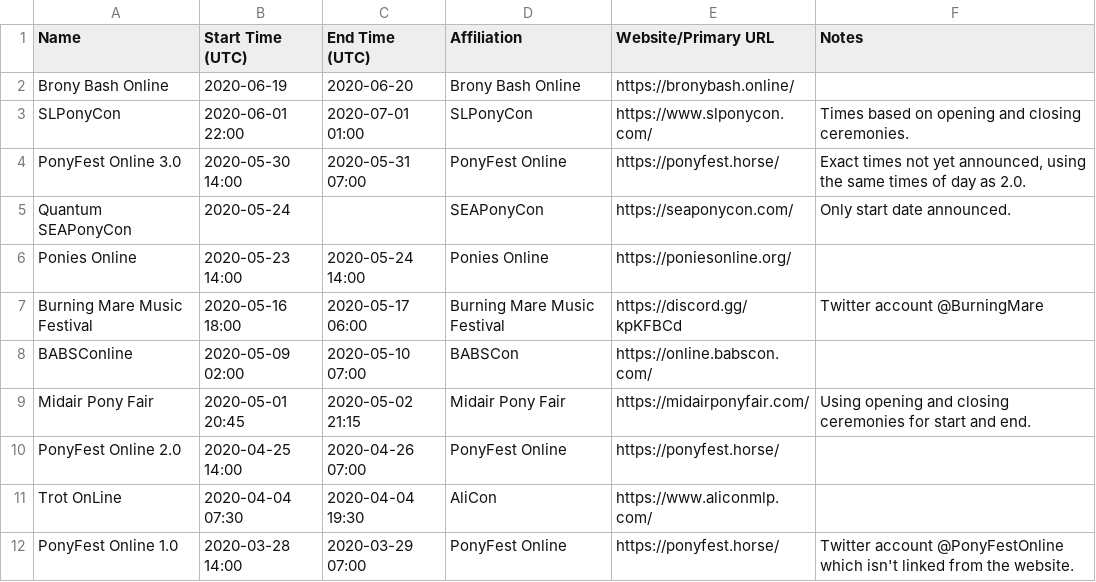
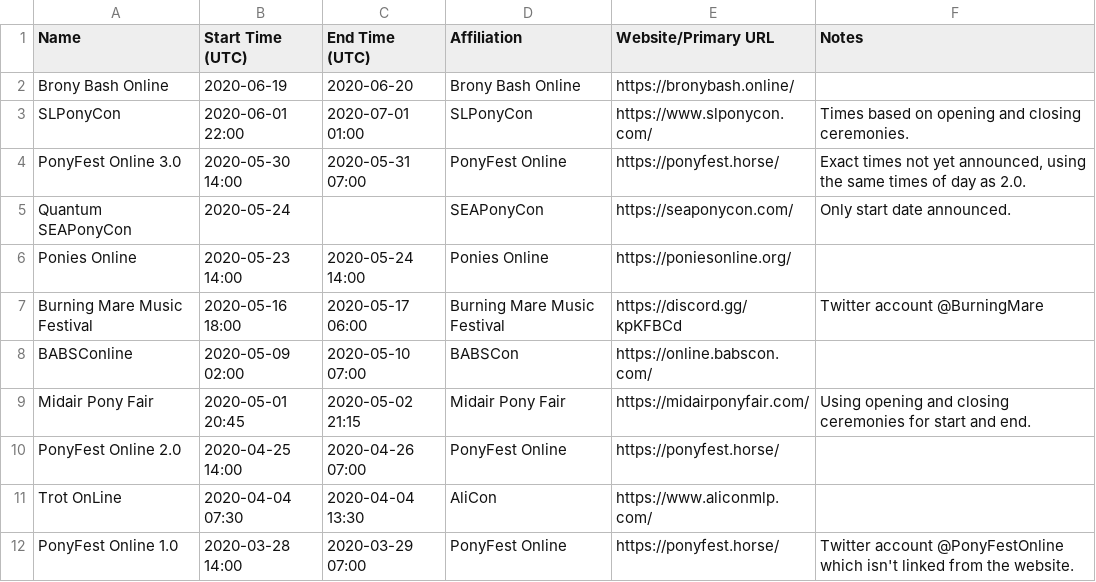
Before and after one commit to jack126guy/online-pony-events-covid-19, a CSV file: Conventions.csv, drawn as a sheet.

Commit message:
Fix end time for Trot OnLine

```diff
--- a/Conventions.csv
+++ b/Conventions.csv
@@ -10,3 +10,3 @@ Midair Pony Fair,2020-05-01 20:45,2020-05-02 21:15,Midair Pony Fair,https://mida
 PonyFest Online 2.0,2020-04-25 14:00,2020-04-26 07:00,PonyFest Online,https://ponyfest.horse/,
-Trot OnLine,2020-04-04 07:30,2020-04-04 19:30,AliCon,https://www.aliconmlp.com/,
+Trot OnLine,2020-04-04 07:30,2020-04-04 13:30,AliCon,https://www.aliconmlp.com/,
 PonyFest Online 1.0,2020-03-28 14:00,2020-03-29 07:00,PonyFest Online,https://ponyfest.horse/,Twitter account @PonyFestOnline which isn't linked from the website.
```
